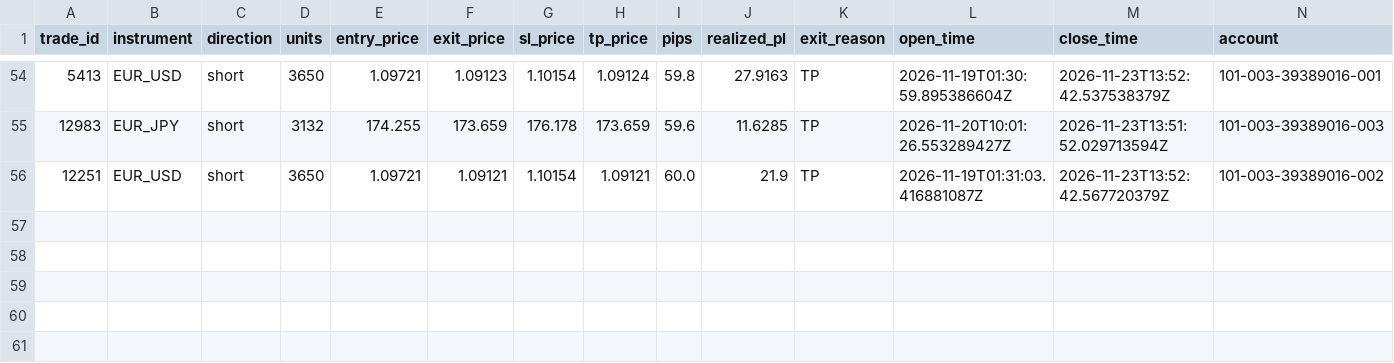
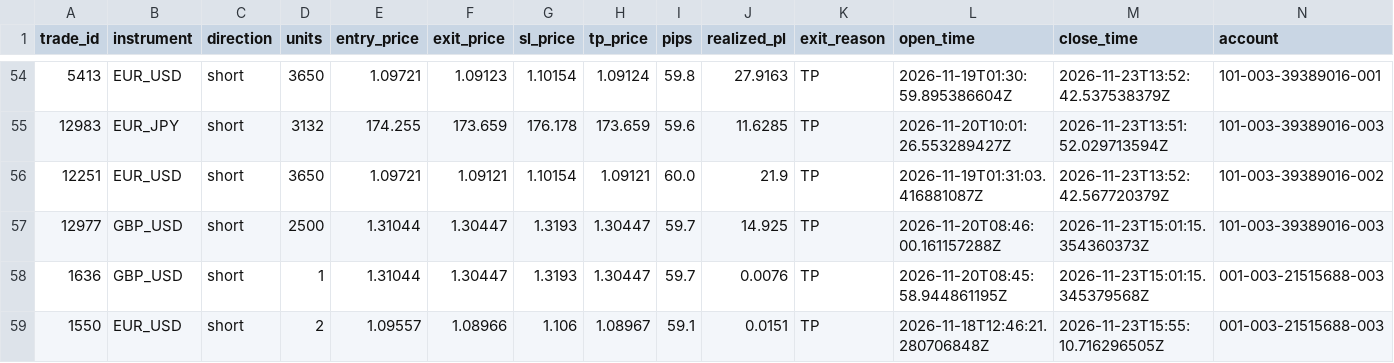
Before and after one commit to liqinsg/ai_training_cnn, a CSV file: daily_results_profile2/2026-11-23_trade_log.csv, drawn as a sheet; only a part is shown, gaps mark what is left out; rows hold the shown columns only; the diff names each change by its address in the sheet, - before the commit and + after, or states it on an @@ line.

```diff
--- a/daily_results_profile2/2026-11-23_trade_log.csv
+++ b/daily_results_profile2/2026-11-23_trade_log.csv
+row 57: 12977 | GBP_USD | short | 2500 | 1.31044 | 1.30447 | 1.3193 | 1.30447 | 59.7 | 14.925 | TP | 2026-11-20T08:46:00.161157288Z | 2026-11-23T15:01:15.354360373Z | 101-003-39389016-003
+row 58: 1636 | GBP_USD | short | 1 | 1.31044 | 1.30447 | 1.3193 | 1.30447 | 59.7 | 0.0076 | TP | 2026-11-20T08:45:58.944861195Z | 2026-11-23T15:01:15.345379568Z | 001-003-21515688-003
+row 59: 1550 | EUR_USD | short | 2 | 1.09557 | 1.08966 | 1.106 | 1.08967 | 59.1 | 0.0151 | TP | 2026-11-18T12:46:21.280706848Z | 2026-11-23T15:55:10.716296505Z | 001-003-21515688-003
```
Also changed, not shown: daily_results_profile1/2026-11-23_trade_log.csv, daily_results_profile3/2026-11-23_trade_log.csv, 16 other files.
